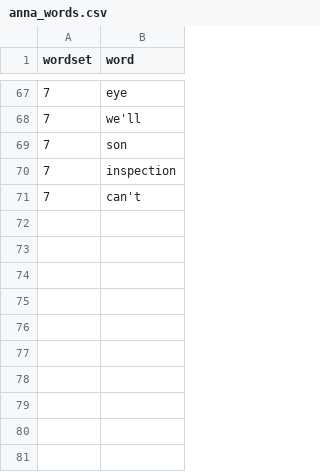
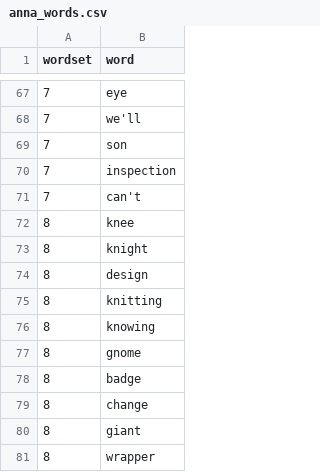
Before and after one commit to larssl780/hsbc-parser, a CSV file: anna_words.csv, drawn as a sheet; only a part is shown, gaps mark what is left out.

Commit message:
Add new words

```diff
--- a/anna_words.csv
+++ b/anna_words.csv
@@ -71 +71,11 @@ wordset,word
 7,can't
+8,knee
+8,knight
+8,design
+8,knitting
+8,knowing
+8,gnome
+8,badge
+8,change
+8,giant
+8,wrapper
```
